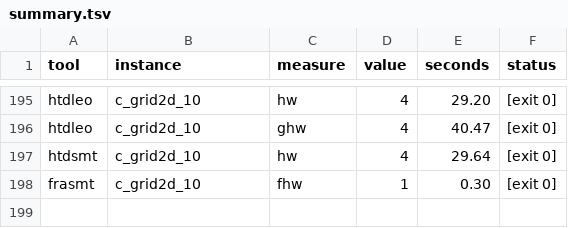
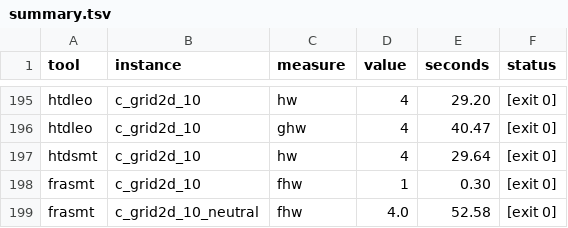
Before and after one commit to pluton74mac/knowledge-Hyper-Graphs-, a TSV file: projects/p6-schema-width/research/probes/out/solvers/summary.tsv, drawn as a sheet; only a part is shown, gaps mark what is left out; the diff names each change by its address in the sheet, - before the commit and + after, or states it on an @@ line.

```diff
--- a/projects/p6-schema-width/research/probes/out/solvers/summary.tsv
+++ b/projects/p6-schema-width/research/probes/out/solvers/summary.tsv
+row 199: frasmt | c_grid2d_10_neutral | fhw | 4.0 | 52.58 | [exit 0]
```
Also changed, not shown: projects/p6-schema-width/research/probes/out/scale/summary.tsv, 14 other files.
